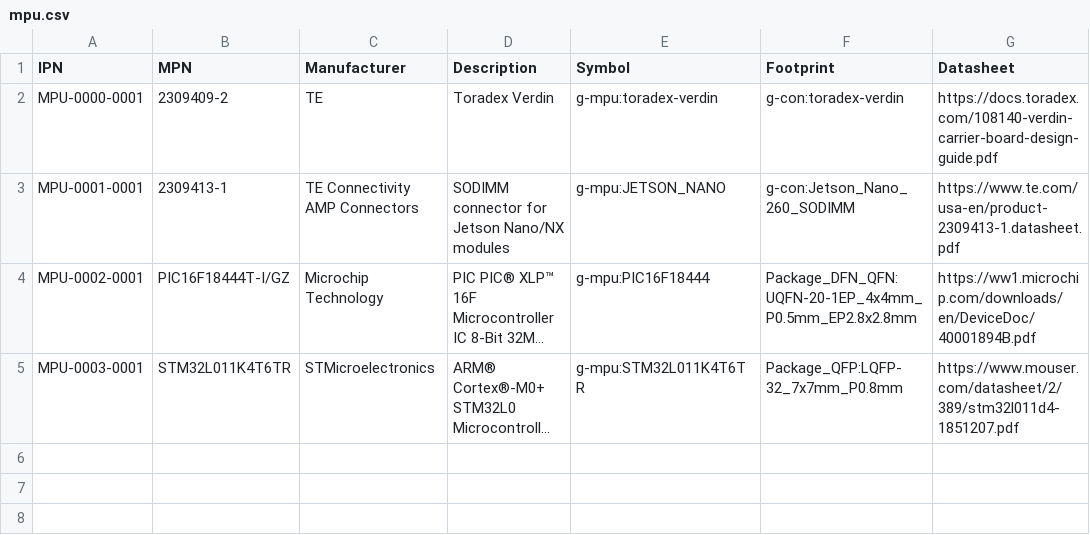
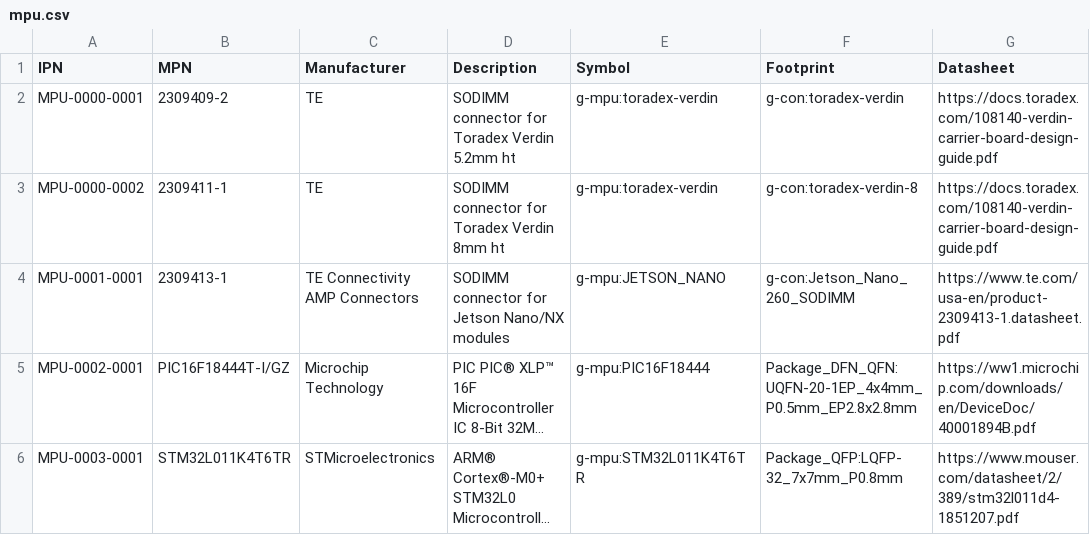
Before and after one commit to git-plm/parts, a CSV file: mpu.csv, drawn as a sheet; long unchanged cells end in ….

Commit message:
add higher 8mm SODIMM connector

```diff
--- a/mpu.csv
+++ b/mpu.csv
@@ -1,3 +1,4 @@
 IPN,MPN,Manufacturer,Description,Symbol,Footprint,Datasheet
-MPU-0000-0001,2309409-2,TE,Toradex Verdin,g-mpu:toradex-verdin,g-con:toradex-verdin,https://docs.toradex.com/108140-verdin-carrier-board-design-guide.pdf
+MPU-0000-0001,2309409-2,TE,SODIMM connector for Toradex Verdin 5.2mm ht,g-mpu:toradex-verdin,g-con:toradex-verdin,https://docs.toradex.com/108140-verdin-carrier-board-design-guide.pdf
+MPU-0000-0002,2309411-1,TE,SODIMM connector for Toradex Verdin 8mm ht,g-mpu:toradex-verdin,g-con:toradex-verdin-8,https://docs.toradex.com/108140-verdin-carrier-board-design-guide.pdf
 MPU-0001-0001,2309413-1 ,TE Connectivity AMP Connectors,SODIMM connector for Jetson Nano/NX modules,g-mpu:JETSON_NANO,g-con:Jetson_Nano_260_SODIMM,https://www.te.com/usa-en/product-2309413-1.datasheet.pdf
```
Also changed, not shown: 1 other file.
